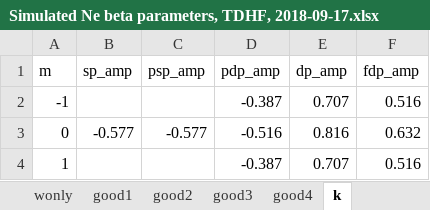
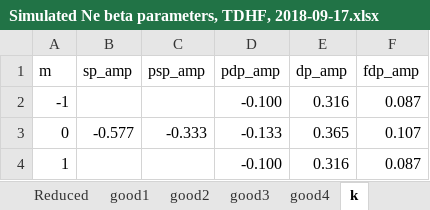
Before and after one commit to DaehyunPY/FERMI20144077, an Excel workbook: Data/Simulated Ne beta parameters, TDHF, 2018-09-17.xlsx, sheet k, drawn as a sheet; values as stored, in another font and other column widths than the file's, no borders; table styles not drawn; the diff names each change by its address in the sheet, - before the commit and + after, or states it on an @@ line.

Commit message:
Update reduced coeffs and shifts of Ne TDHF

```diff
--- a/Data/Simulated Ne beta parameters, TDHF, 2018-09-17.xlsx (sheet k)
+++ b/Data/Simulated Ne beta parameters, TDHF, 2018-09-17.xlsx (sheet k)
+sheet tab: Reduced
-D2 (pdp_amp): -0.387
+D2 (pdp_amp): -0.100
-E2 (dp_amp): 0.707
+E2 (dp_amp): 0.316
-F2 (fdp_amp): 0.516
+F2 (fdp_amp): 0.087
-C3 (psp_amp): -0.577
+C3 (psp_amp): -0.333
-D3 (pdp_amp): -0.516
+D3 (pdp_amp): -0.133
-E3 (dp_amp): 0.816
+E3 (dp_amp): 0.365
-F3 (fdp_amp): 0.632
+F3 (fdp_amp): 0.107
-D4 (pdp_amp): -0.387
+D4 (pdp_amp): -0.100
-E4 (dp_amp): 0.707
+E4 (dp_amp): 0.316
-F4 (fdp_amp): 0.516
+F4 (fdp_amp): 0.087
```
Also changed, not shown: sheet good3, sheet good4, sheet good2, sheet good1, sheet w2w, sheet wonly, other sheet tabs, 1 other file.
